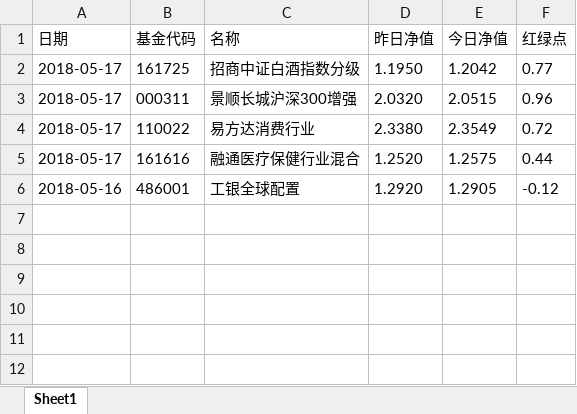
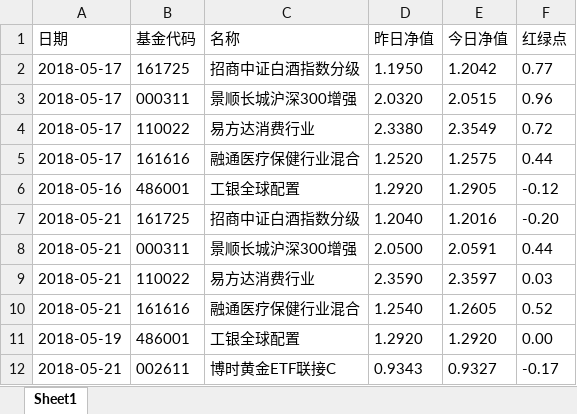
Before and after one commit to kerphy/inquiryFund, an Excel workbook: myfundStatistics.xlsx, sheet Sheet1, drawn as a sheet; values as stored, in another font and other column widths than the file's, no borders; the diff names each change by its address in the sheet, - before the commit and + after, or states it on an @@ line.

```diff
--- a/myfundStatistics.xlsx (sheet Sheet1)
+++ b/myfundStatistics.xlsx (sheet Sheet1)
+row 7: 2018-05-21 | 161725 | 招商中证白酒指数分级 | 1.2040 | 1.2016 | -0.20
+row 8: 2018-05-21 | 000311 | 景顺长城沪深300增强 | 2.0500 | 2.0591 | 0.44
+row 9: 2018-05-21 | 110022 | 易方达消费行业 | 2.3590 | 2.3597 | 0.03
+row 10: 2018-05-21 | 161616 | 融通医疗保健行业混合 | 1.2540 | 1.2605 | 0.52
+row 11: 2018-05-19 | 486001 | 工银全球配置 | 1.2920 | 1.2920 | 0.00
+row 12: 2018-05-21 | 002611 | 博时黄金ETF联接C | 0.9343 | 0.9327 | -0.17
```
Also changed, not shown: 1 other file.
